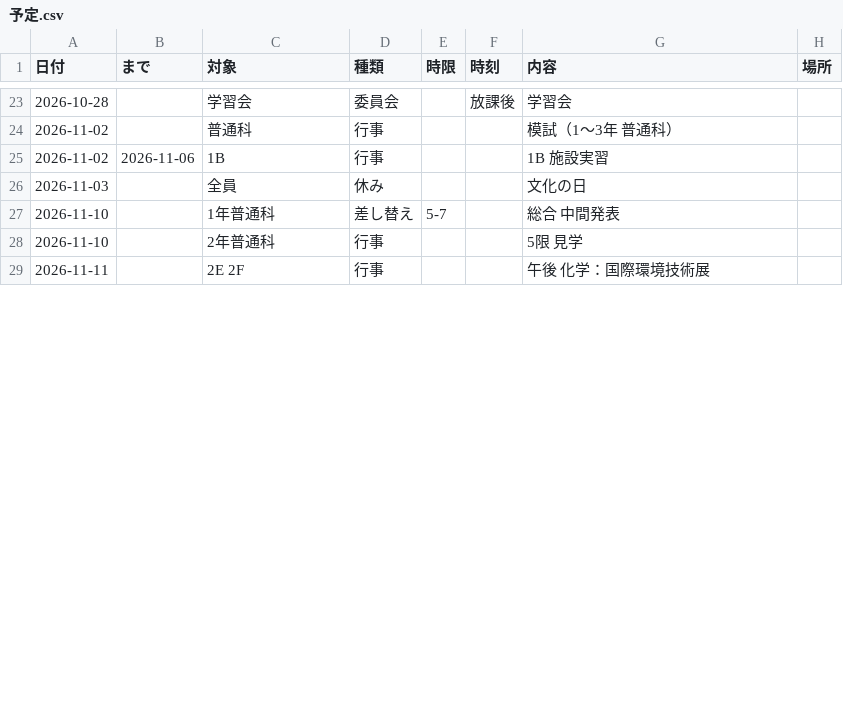
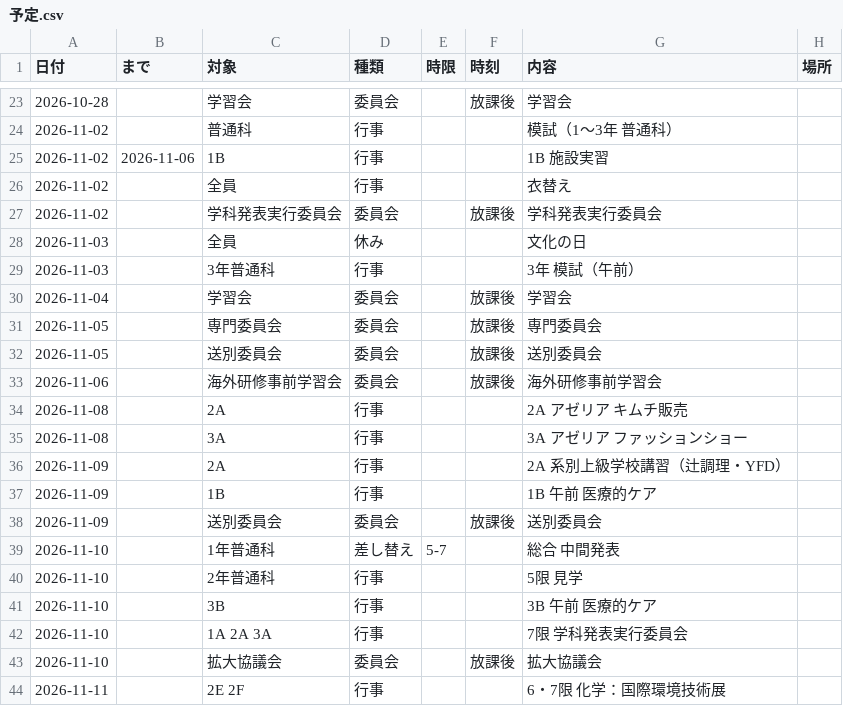
Before and after one commit to upopotennis-gif/jikanwari-navi, a CSV file: 予定.csv, drawn as a sheet; only a part is shown, gaps mark what is left out; the diff covers the shown part only.

```diff
--- a/予定.csv
+++ b/予定.csv
@@ -25,5 +25,20 @@
 2026-11-02,2026-11-06,1B,行事,,,1B 施設実習,
+2026-11-02,,全員,行事,,,衣替え,
+2026-11-02,,学科発表実行委員会,委員会,,放課後,学科発表実行委員会,
 2026-11-03,,全員,休み,,,文化の日,
+2026-11-03,,3年普通科,行事,,,3年 模試（午前）,
+2026-11-04,,学習会,委員会,,放課後,学習会,
+2026-11-05,,専門委員会,委員会,,放課後,専門委員会,
+2026-11-05,,送別委員会,委員会,,放課後,送別委員会,
+2026-11-06,,海外研修事前学習会,委員会,,放課後,海外研修事前学習会,
+2026-11-08,,2A,行事,,,2A アゼリア キムチ販売,
+2026-11-08,,3A,行事,,,3A アゼリア ファッションショー,
+2026-11-09,,2A,行事,,,2A 系別上級学校講習（辻調理・YFD）,
+2026-11-09,,1B,行事,,,1B 午前 医療的ケア,
+2026-11-09,,送別委員会,委員会,,放課後,送別委員会,
 2026-11-10,,1年普通科,差し替え,5-7,,総合 中間発表,
 2026-11-10,,2年普通科,行事,,,5限 見学,
-2026-11-11,,2E 2F,行事,,,午後 化学：国際環境技術展,
+2026-11-10,,3B,行事,,,3B 午前 医療的ケア,
+2026-11-10,,1A 2A 3A,行事,,,7限 学科発表実行委員会,
+2026-11-10,,拡大協議会,委員会,,放課後,拡大協議会,
+2026-11-11,,2E 2F,行事,,,6・7限 化学：国際環境技術展,
```
Also changed, not shown: 22 added rows and 1 edited cell elsewhere in this file, 3 other files.
